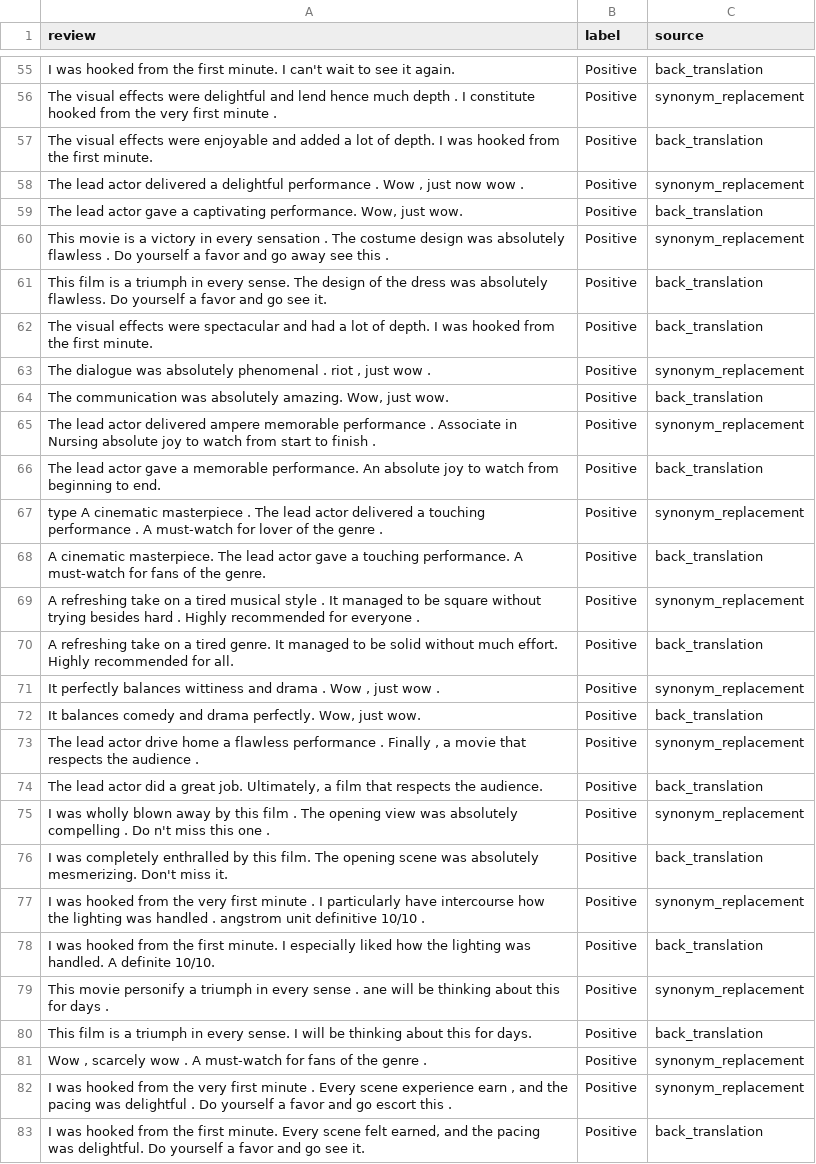
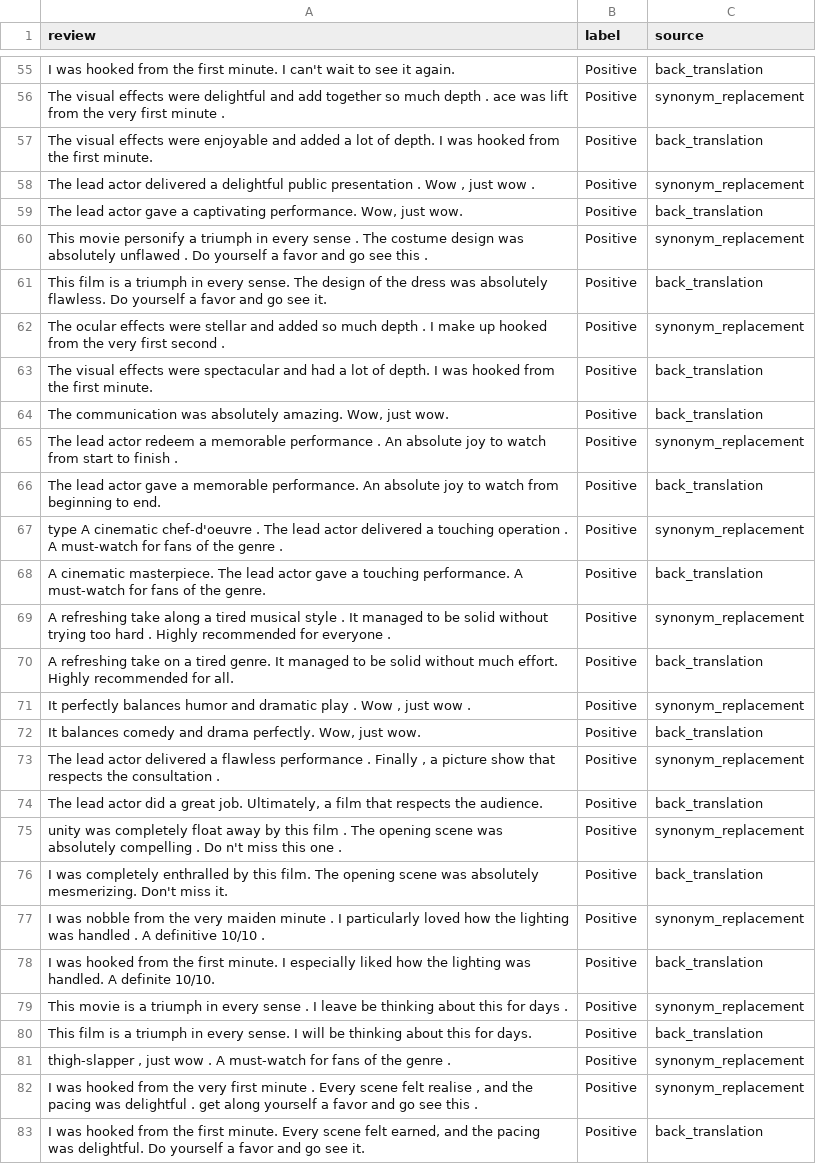
Before and after one commit to BhavayGoyal/STTAI, a CSV file: STTAI-Assignment-3-master/augmented_classical.csv, drawn as a sheet; only a part is shown, gaps mark what is left out; removed rows and columns are numbered as before the commit, all else as after; the diff covers the shown part only; the diff names each change by its address in the sheet, - before the commit and + after, or states it on an @@ line.

```diff
--- a/STTAI-Assignment-3-master/augmented_classical.csv
+++ b/STTAI-Assignment-3-master/augmented_classical.csv
-A56 (review): …delightful and lend hence much depth . I constitute hooked from the…
+A56 (review): …delightful and add together so much depth . ace was lift from the…
-A58 (review): …a delightful performance . Wow , just now wow .
+A58 (review): …a delightful public presentation . Wow , just wow .
-A60 (review): This movie is a victory in every sensation . The costume design was absolutely flawless . Do yourself a favor and go away see this…
+A60 (review): This movie personify a triumph in every sense . The costume design was absolutely unflawed . Do yourself a favor and go see this…
+row 62: The ocular effects were stellar and added so much depth . I make up hooked from the very first second . | Positive | synonym_replacement
-row 63: The dialogue was absolutely phenomenal . riot , just wow . | Positive | synonym_replacement
-A65 (review): …lead actor delivered ampere memorable performance . Associate in Nursing absolute joy…
+A65 (review): …lead actor redeem a memorable performance . An absolute joy…
-A67 (review): …A cinematic masterpiece . The lead actor delivered a touching performance . A must-watch for lover of the…
+A67 (review): …A cinematic chef-d'oeuvre . The lead actor delivered a touching operation . A must-watch for fans of the…
-A69 (review): …refreshing take on a tired musical style . It managed to be square without trying besides hard .…
+A69 (review): …refreshing take along a tired musical style . It managed to be solid without trying too hard .…
-A71 (review): …perfectly balances wittiness and drama . Wow…
+A71 (review): …perfectly balances humor and dramatic play . Wow…
-A73 (review): …lead actor drive home a flawless performance . Finally , a movie that respects the audience .
+A73 (review): …lead actor delivered a flawless performance . Finally , a picture show that respects the consultation .
-A75 (review): I was wholly blown away by this film . The opening view was absolutely…
+A75 (review): unity was completely float away by this film . The opening scene was absolutely…
-A77 (review): I was hooked from the very first minute . I particularly have intercourse how the lighting was handled . angstrom unit definitive 10/10…
+A77 (review): I was nobble from the very maiden minute . I particularly loved how the lighting was handled . A definitive 10/10…
-A79 (review): This movie personify a triumph in every sense . ane will be thinking…
+A79 (review): This movie is a triumph in every sense . I leave be thinking…
-A81 (review): Wow , scarcely wow .…
+A81 (review): thigh-slapper , just wow .…
-A82 (review): …Every scene experience earn , and the pacing was delightful . Do yourself a favor and go escort this .
+A82 (review): …Every scene felt realise , and the pacing was delightful . get along yourself a favor and go see this .
```
Also changed, not shown: 2 added rows, 3 removed rows and 41 edited cells elsewhere in this file, 6 other files.
